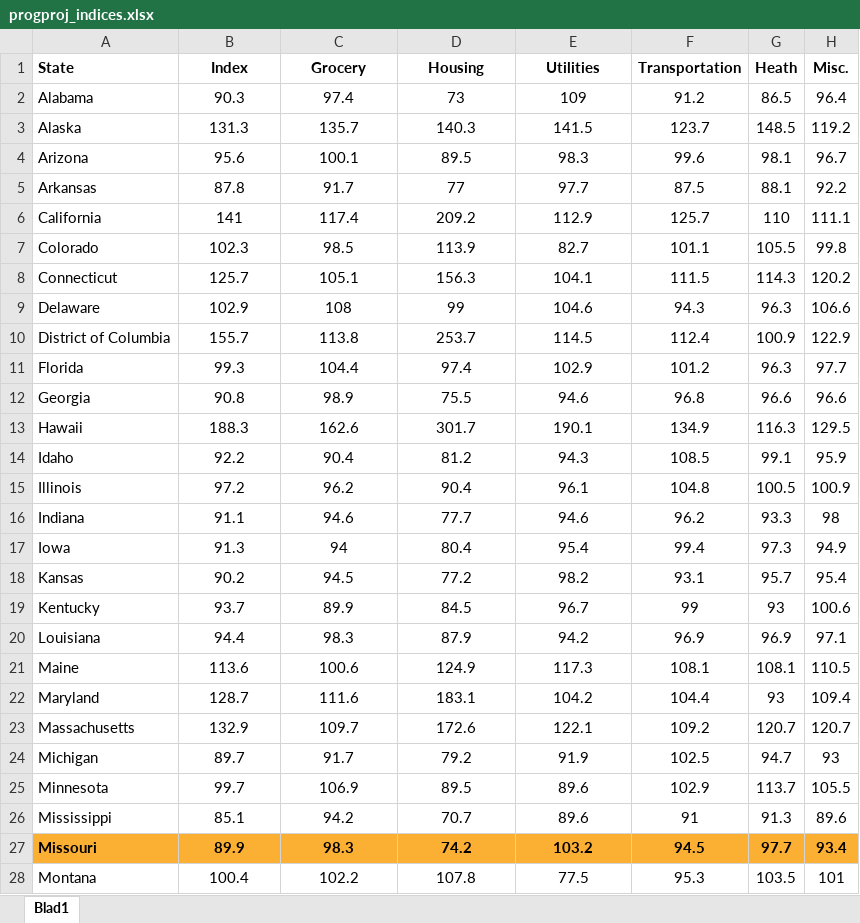
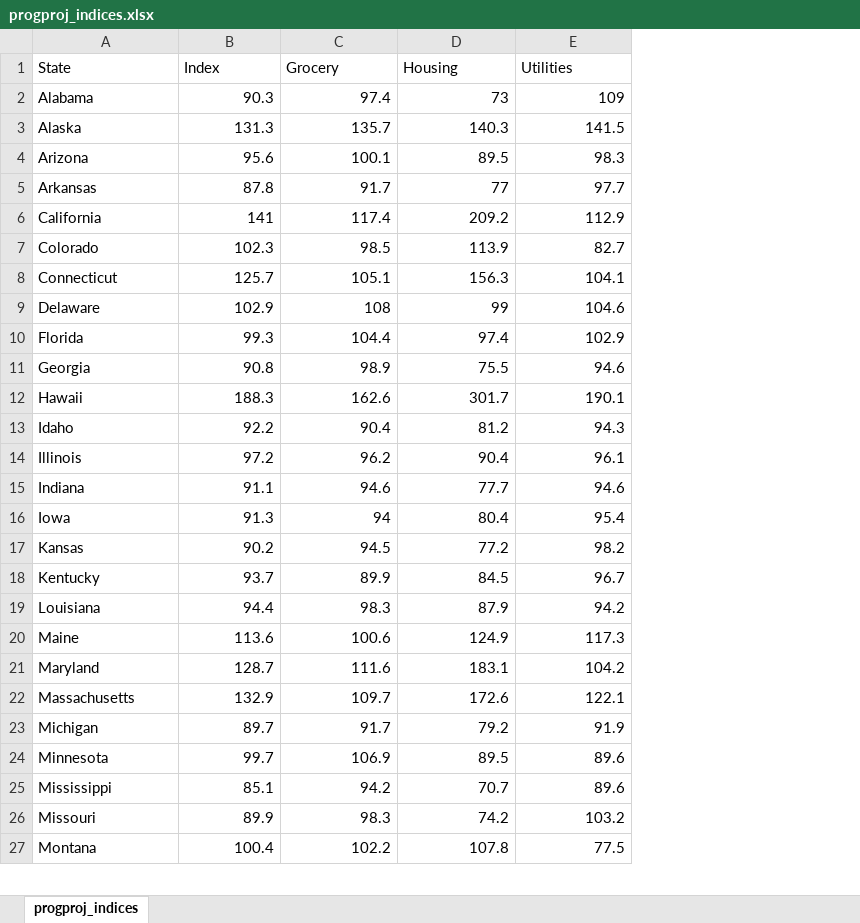
Before and after one commit to 11014067/Project, an Excel workbook: data/progproj_indices.xlsx, sheet progproj_indices, drawn as a sheet; only a part is shown; values as stored, in another font and other column widths than the file's, no borders; removed rows and columns are numbered as before the commit, all else as after; the diff covers the shown part only; the diff names each change by its address in the sheet, - before the commit and + after, or states it on an @@ line.

```diff
--- a/data/progproj_indices.xlsx (sheet progproj_indices)
+++ b/data/progproj_indices.xlsx (sheet progproj_indices)
-sheet tab: Blad1
+sheet tab: progproj_indices
-column F (Transportation), rows 2-9: 91.2 | 123.7 | 99.6 | 87.5 | 125.7 | 101.1 | 111.5 | 94.3; rows 11-28: 101.2 | 96.8 | 134.9 | 108.5 | 104.8 | 96.2 | 99.4 | 93.1 | 99 | 96.9 | 108.1 | 104.4 | 109.2 | 102.5 | 102.9 | 91 | 94.5 | 95.3
-column G (Heath), rows 2-9: 86.5 | 148.5 | 98.1 | 88.1 | 110 | 105.5 | 114.3 | 96.3; rows 11-28: 96.3 | 96.6 | 116.3 | 99.1 | 100.5 | 93.3 | 97.3 | 95.7 | 93 | 96.9 | 108.1 | 93 | 120.7 | 94.7 | 113.7 | 91.3 | 97.7 | 103.5
-column H (Misc.), rows 2-9: 96.4 | 119.2 | 96.7 | 92.2 | 111.1 | 99.8 | 120.2 | 106.6; rows 11-28: 97.7 | 96.6 | 129.5 | 95.9 | 100.9 | 98 | 94.9 | 95.4 | 100.6 | 97.1 | 110.5 | 109.4 | 120.7 | 93 | 105.5 | 89.6 | 93.4 | 101
-A1:E1 bold: on
+A1:E1 bold: off
-B1:E1 alignment: center
+B1:E1 alignment: left
-B2:E9 alignment: center
+B2:E9 alignment: right
-row 10: District of Columbia | 155.7 | 113.8 | 253.7 | 114.5 | 112.4 | 100.9 | 122.9
-B10:E27 alignment: center
+B10:E27 alignment: right
@@ A26:E26 bold: on → off, fill: #FBAF33 → none @@
```
Also changed, not shown: cell formats elsewhere in this sheet, data/progproj_population.xlsx, 8 other files.
